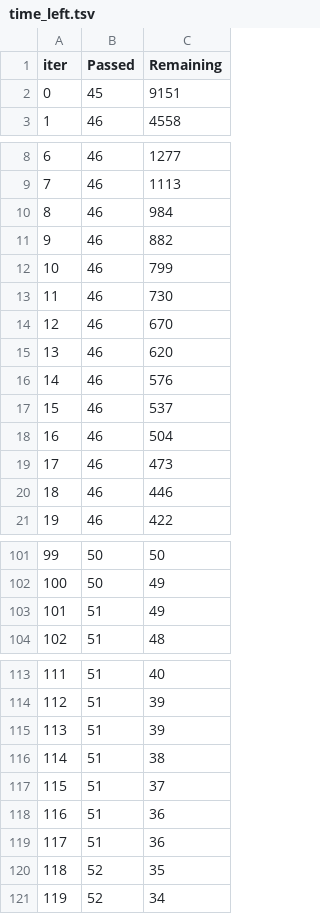
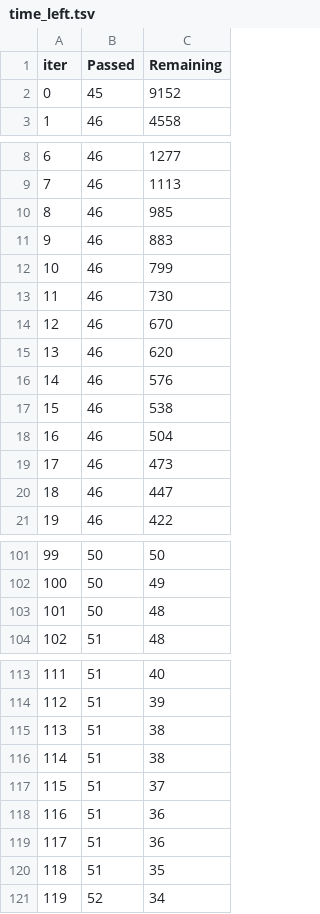
Before and after one commit to pbmconsulting-hub/SmartAI-NBA, a TSV file: catboost_info/time_left.tsv, drawn as a sheet; only a part is shown, gaps mark what is left out; the diff covers the shown part only.

```diff
--- a/catboost_info/time_left.tsv
+++ b/catboost_info/time_left.tsv
@@ -1,3 +1,3 @@
 iter	Passed	Remaining
-0	45	9151
+0	45	9152
 1	46	4558
@@ -9,4 +9,4 @@ iter	Passed	Remaining
 7	46	1113
-8	46	984
-9	46	882
+8	46	985
+9	46	883
 10	46	799
@@ -16,6 +16,6 @@ iter	Passed	Remaining
 14	46	576
-15	46	537
+15	46	538
 16	46	504
 17	46	473
-18	46	446
+18	46	447
 19	46	422
@@ -102,3 +102,3 @@ iter	Passed	Remaining
 100	50	49
-101	51	49
+101	50	48
 102	51	48
@@ -114,3 +114,3 @@ iter	Passed	Remaining
 112	51	39
-113	51	39
+113	51	38
 114	51	38
@@ -119,3 +119,3 @@ iter	Passed	Remaining
 117	51	36
-118	52	35
+118	51	35
 119	52	34
```
Also changed, not shown: 3 edited cells elsewhere in this file, 2 other files.
